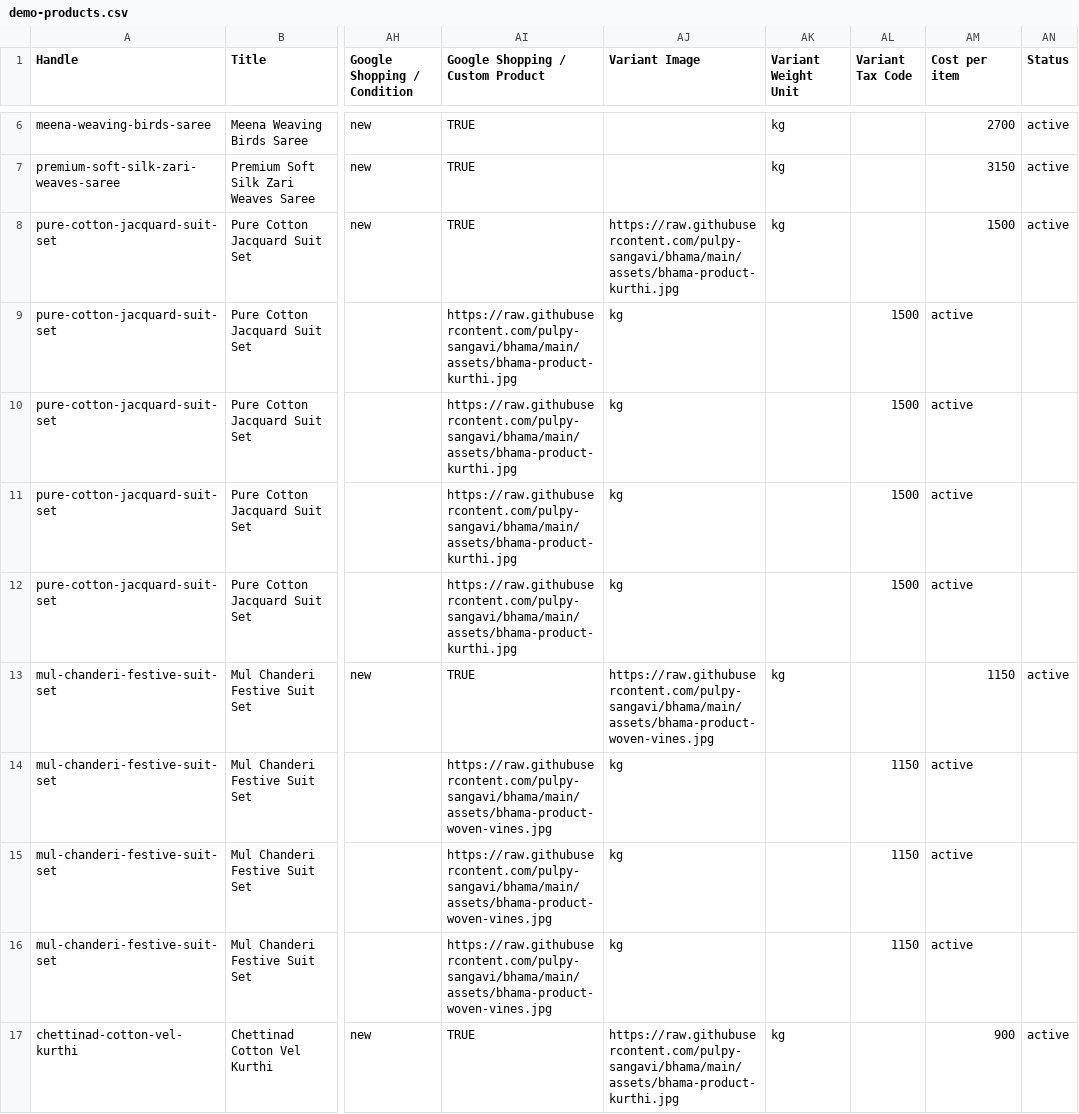
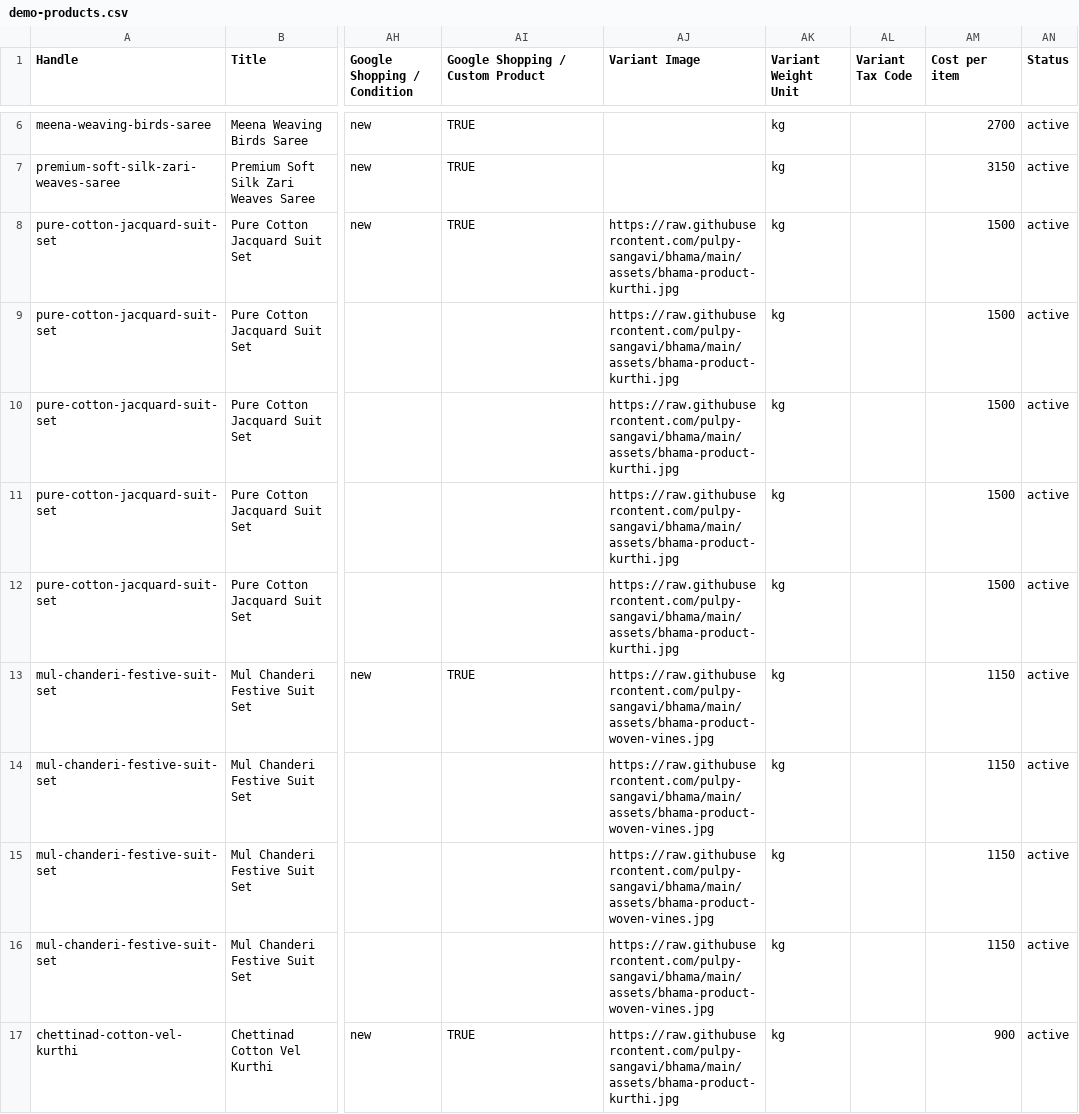
Before and after one commit to pulpy-sangavi/bhama, a CSV file: demo-products.csv, drawn as a sheet; only a part is shown, gaps mark what is left out; the diff covers the shown part only; the diff names each change by its address in the sheet, - before the commit and + after, or states it on an @@ line.

Commit message:
Fix Shopify demo product CSV columns

```diff
--- a/demo-products.csv
+++ b/demo-products.csv
-AI9:AI12 (Google Shopping / Custom Product): https://raw.githubusercontent.com/pulpy-sangavi/bhama/main/assets/bhama-product-kurthi.jpg
+AI9:AI12 (Google Shopping / Custom Product): (empty)
-AJ9:AJ12 (Variant Image): kg
+AJ9:AJ12 (Variant Image): https://raw.githubusercontent.com/pulpy-sangavi/bhama/main/assets/bhama-product-kurthi.jpg
-AK9:AK12 (Variant Weight Unit): (empty)
+AK9:AK12 (Variant Weight Unit): kg
-AL9:AL12 (Variant Tax Code): 1500
+AL9:AL12 (Variant Tax Code): (empty)
-AM9:AM12 (Cost per item): active
+AM9:AM12 (Cost per item): 1500
-AN9:AN12 (Status): (empty)
+AN9:AN12 (Status): active
-AI14:AI16 (Google Shopping / Custom Product): https://raw.githubusercontent.com/pulpy-sangavi/bhama/main/assets/bhama-product-woven-vines.jpg
+AI14:AI16 (Google Shopping / Custom Product): (empty)
-AJ14:AJ16 (Variant Image): kg
+AJ14:AJ16 (Variant Image): https://raw.githubusercontent.com/pulpy-sangavi/bhama/main/assets/bhama-product-woven-vines.jpg
-AK14:AK16 (Variant Weight Unit): (empty)
+AK14:AK16 (Variant Weight Unit): kg
-AL14:AL16 (Variant Tax Code): 1150
+AL14:AL16 (Variant Tax Code): (empty)
-AM14:AM16 (Cost per item): active
+AM14:AM16 (Cost per item): 1150
-AN14:AN16 (Status): (empty)
+AN14:AN16 (Status): active
```
Also changed, not shown: 48 edited cells elsewhere in this file.
